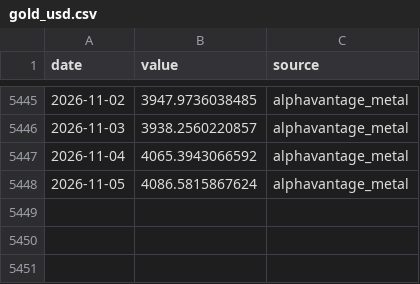
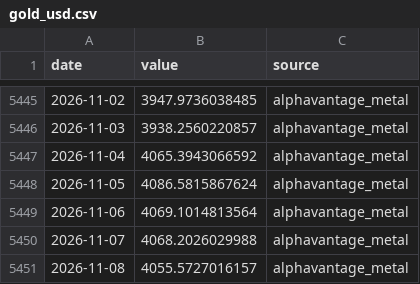
Before and after one commit to seyfettinkarakaya/maliSK, a CSV file: data/market/gold_usd.csv, drawn as a sheet; only a part is shown, gaps mark what is left out.

```diff
--- a/data/market/gold_usd.csv
+++ b/data/market/gold_usd.csv
@@ -5448 +5448,4 @@ date,value,source
 2026-11-05,4086.5815867624,alphavantage_metal
+2026-11-06,4069.1014813564,alphavantage_metal
+2026-11-07,4068.2026029988,alphavantage_metal
+2026-11-08,4055.5727016157,alphavantage_metal
```
Also changed, not shown: data/market/bist_katilim_30.csv, data/market/bist_katilim_tum.csv, 22 other files.
